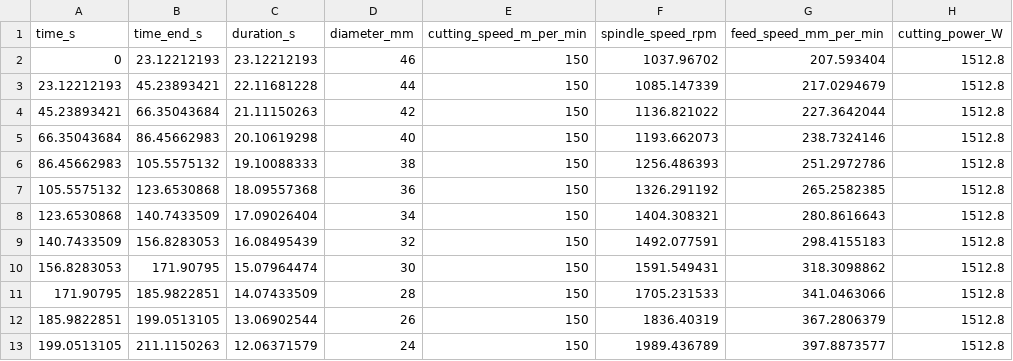
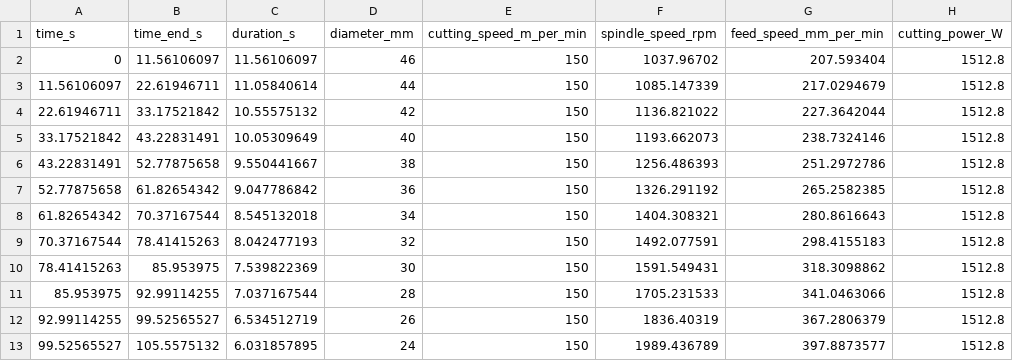
Before and after one commit to PaoloRos/MASSMa, a CSV file: 1st_assignment/outputs/prediction_parameters_constant_vc.csv, drawn as a sheet.

```diff
--- a/1st_assignment/outputs/prediction_parameters_constant_vc.csv
+++ b/1st_assignment/outputs/prediction_parameters_constant_vc.csv
@@ -1,13 +1,13 @@
 time_s,time_end_s,duration_s,diameter_mm,cutting_speed_m_per_min,spindle_speed_rpm,feed_speed_mm_per_min,cutting_power_W
-0,23.12212193,23.12212193,46,150,1037.96702,207.593404,1512.8
-23.12212193,45.23893421,22.11681228,44,150,1085.147339,217.0294679,1512.8
-45.23893421,66.35043684,21.11150263,42,150,1136.821022,227.3642044,1512.8
-66.35043684,86.45662983,20.10619298,40,150,1193.662073,238.7324146,1512.8
-86.45662983,105.5575132,19.10088333,38,150,1256.486393,251.2972786,1512.8
-105.5575132,123.6530868,18.09557368,36,150,1326.291192,265.2582385,1512.8
-123.6530868,140.7433509,17.09026404,34,150,1404.308321,280.8616643,1512.8
-140.7433509,156.8283053,16.08495439,32,150,1492.077591,298.4155183,1512.8
-156.8283053,171.90795,15.07964474,30,150,1591.549431,318.3098862,1512.8
-171.90795,185.9822851,14.07433509,28,150,1705.231533,341.0463066,1512.8
-185.9822851,199.0513105,13.06902544,26,150,1836.40319,367.2806379,1512.8
-199.0513105,211.1150263,12.06371579,24,150,1989.436789,397.8873577,1512.8
+0,11.56106097,11.56106097,46,150,1037.96702,207.593404,1512.8
+11.56106097,22.61946711,11.05840614,44,150,1085.147339,217.0294679,1512.8
+22.61946711,33.17521842,10.55575132,42,150,1136.821022,227.3642044,1512.8
+33.17521842,43.22831491,10.05309649,40,150,1193.662073,238.7324146,1512.8
+43.22831491,52.77875658,9.550441667,38,150,1256.486393,251.2972786,1512.8
+52.77875658,61.82654342,9.047786842,36,150,1326.291192,265.2582385,1512.8
+61.82654342,70.37167544,8.545132018,34,150,1404.308321,280.8616643,1512.8
+70.37167544,78.41415263,8.042477193,32,150,1492.077591,298.4155183,1512.8
+78.41415263,85.953975,7.539822369,30,150,1591.549431,318.3098862,1512.8
+85.953975,92.99114255,7.037167544,28,150,1705.231533,341.0463066,1512.8
+92.99114255,99.52565527,6.534512719,26,150,1836.40319,367.2806379,1512.8
+99.52565527,105.5575132,6.031857895,24,150,1989.436789,397.8873577,1512.8
```
Also changed, not shown: 1st_assignment/outputs/prediction_parameters_constant_n.csv, 3 other files.
